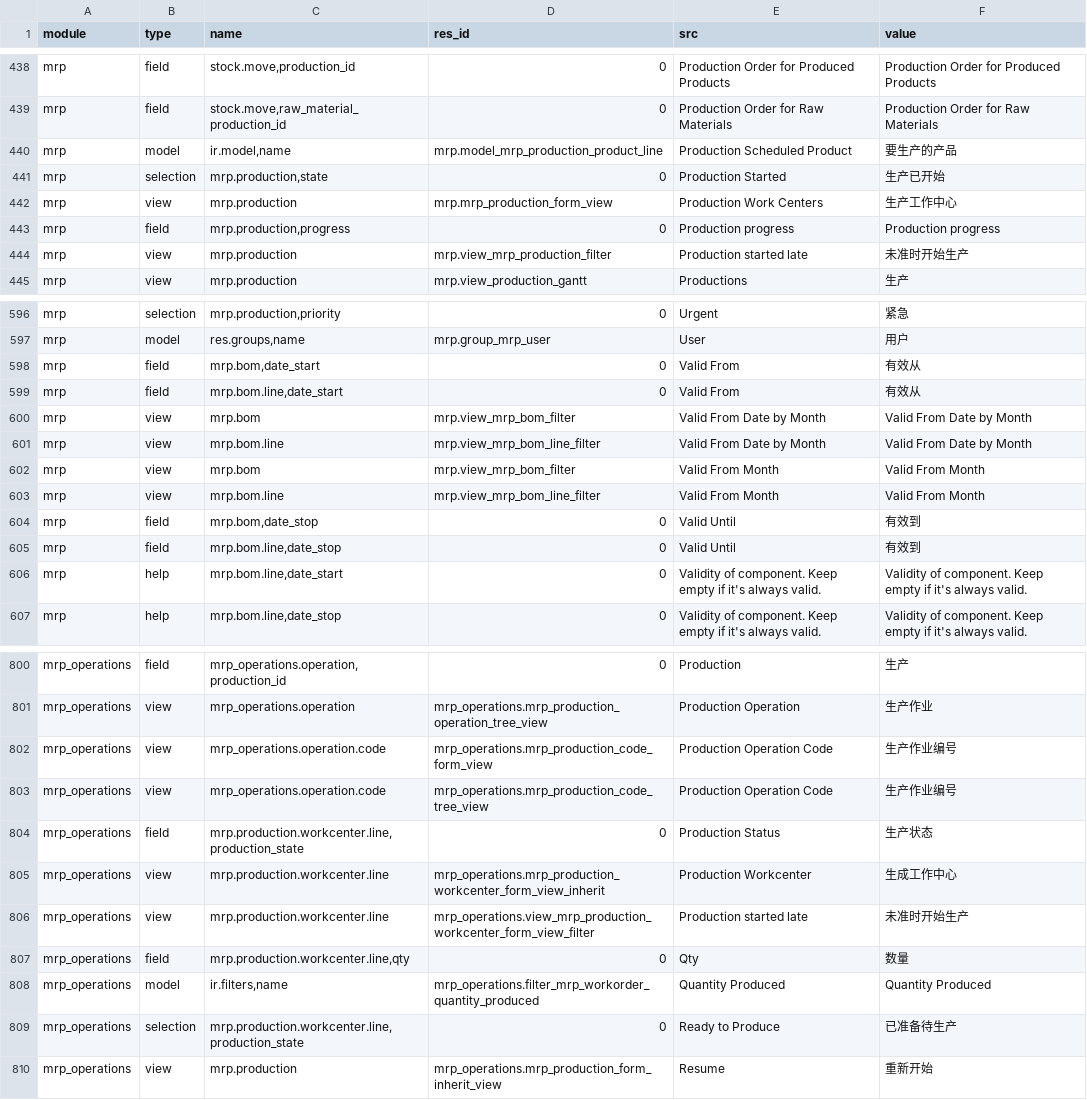
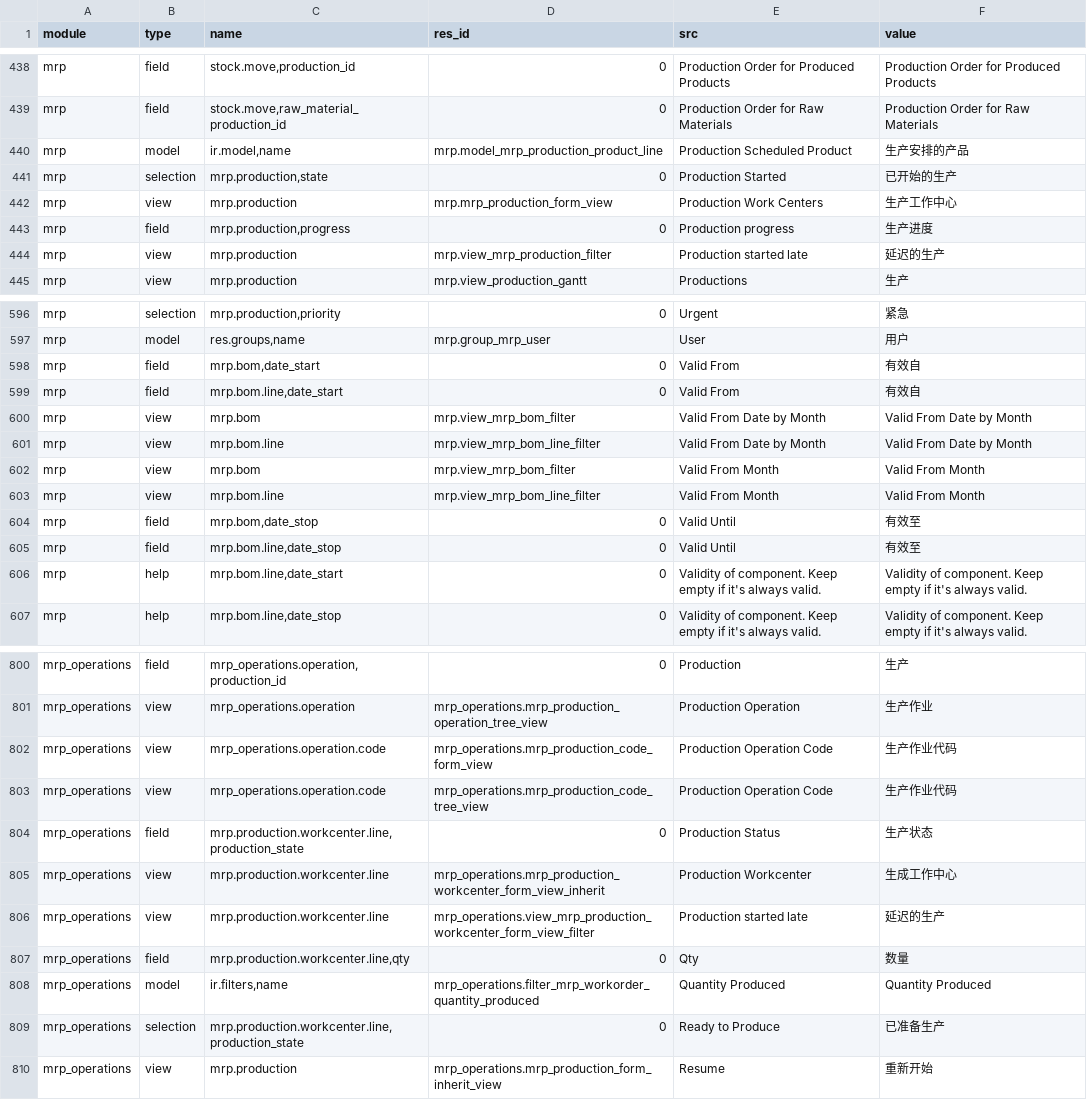
Before and after one commit to odoo-cn/odoo_translation, a CSV file: bundle/mrp.csv, drawn as a sheet; only a part is shown, gaps mark what is left out; the diff covers the shown part only.

```diff
--- a/bundle/mrp.csv
+++ b/bundle/mrp.csv
@@ -606,7 +606,7 @@ mrp,field,"stock.move,production_id",0,Production Order for Produced Products,Pr
 mrp,field,"stock.move,raw_material_production_id",0,Production Order for Raw Materials,Production Order for Raw Materials
-mrp,model,"ir.model,name",mrp.model_mrp_production_product_line,Production Scheduled Product,要生产的产品
-mrp,selection,"mrp.production,state",0,Production Started,生产已开始
+mrp,model,"ir.model,name",mrp.model_mrp_production_product_line,Production Scheduled Product,生产安排的产品
+mrp,selection,"mrp.production,state",0,Production Started,已开始的生产
 mrp,view,mrp.production,mrp.mrp_production_form_view,Production Work Centers,生产工作中心
-mrp,field,"mrp.production,progress",0,Production progress,Production progress
-mrp,view,mrp.production,mrp.view_mrp_production_filter,Production started late,未准时开始生产
+mrp,field,"mrp.production,progress",0,Production progress,生产进度
+mrp,view,mrp.production,mrp.view_mrp_production_filter,Production started late,延迟的生产
 mrp,view,mrp.production,mrp.view_production_gantt,Productions,生产
@@ -776,4 +776,4 @@ mrp,selection,"mrp.production,priority",0,Urgent,紧急
 mrp,model,"res.groups,name",mrp.group_mrp_user,User,用户
-mrp,field,"mrp.bom,date_start",0,Valid From,有效从
-mrp,field,"mrp.bom.line,date_start",0,Valid From,有效从
+mrp,field,"mrp.bom,date_start",0,Valid From,有效自
+mrp,field,"mrp.bom.line,date_start",0,Valid From,有效自
 mrp,view,mrp.bom,mrp.view_mrp_bom_filter,Valid From Date by Month,Valid From Date by Month
@@ -782,4 +782,4 @@ mrp,view,mrp.bom,mrp.view_mrp_bom_filter,Valid From Month,Valid From Month
 mrp,view,mrp.bom.line,mrp.view_mrp_bom_line_filter,Valid From Month,Valid From Month
-mrp,field,"mrp.bom,date_stop",0,Valid Until,有效到
-mrp,field,"mrp.bom.line,date_stop",0,Valid Until,有效到
+mrp,field,"mrp.bom,date_stop",0,Valid Until,有效至
+mrp,field,"mrp.bom.line,date_stop",0,Valid Until,有效至
 mrp,help,"mrp.bom.line,date_start",0,Validity of component. Keep empty if it's always valid.,Validity of component. Keep empty if it's always valid.
@@ -1041,10 +1041,10 @@ mrp_operations,field,"mrp_operations.operation,production_id",0,Production,生
 mrp_operations,view,mrp_operations.operation,mrp_operations.mrp_production_operation_tree_view,Production Operation,生产作业
-mrp_operations,view,mrp_operations.operation.code,mrp_operations.mrp_production_code_form_view,Production Operation Code,生产作业编号
-mrp_operations,view,mrp_operations.operation.code,mrp_operations.mrp_production_code_tree_view,Production Operation Code,生产作业编号
+mrp_operations,view,mrp_operations.operation.code,mrp_operations.mrp_production_code_form_view,Production Operation Code,生产作业代码
+mrp_operations,view,mrp_operations.operation.code,mrp_operations.mrp_production_code_tree_view,Production Operation Code,生产作业代码
 mrp_operations,field,"mrp.production.workcenter.line,production_state",0,Production Status,生产状态
 mrp_operations,view,mrp.production.workcenter.line,mrp_operations.mrp_production_workcenter_form_view_inherit,Production Workcenter,生成工作中心
-mrp_operations,view,mrp.production.workcenter.line,mrp_operations.view_mrp_production_workcenter_form_view_filter,Production started late,未准时开始生产
+mrp_operations,view,mrp.production.workcenter.line,mrp_operations.view_mrp_production_workcenter_form_view_filter,Production started late,延迟的生产
 mrp_operations,field,"mrp.production.workcenter.line,qty",0,Qty,数量
 mrp_operations,model,"ir.filters,name",mrp_operations.filter_mrp_workorder_quantity_produced,Quantity Produced,Quantity Produced
-mrp_operations,selection,"mrp.production.workcenter.line,production_state",0,Ready to Produce,已准备待生产
+mrp_operations,selection,"mrp.production.workcenter.line,production_state",0,Ready to Produce,已准备生产
 mrp_operations,view,mrp.production,mrp_operations.mrp_production_form_inherit_view,Resume,重新开始
```
Also changed, not shown: 55 edited cells elsewhere in this file, bundle/account.csv, bundle/hr.csv, 13 other files.
